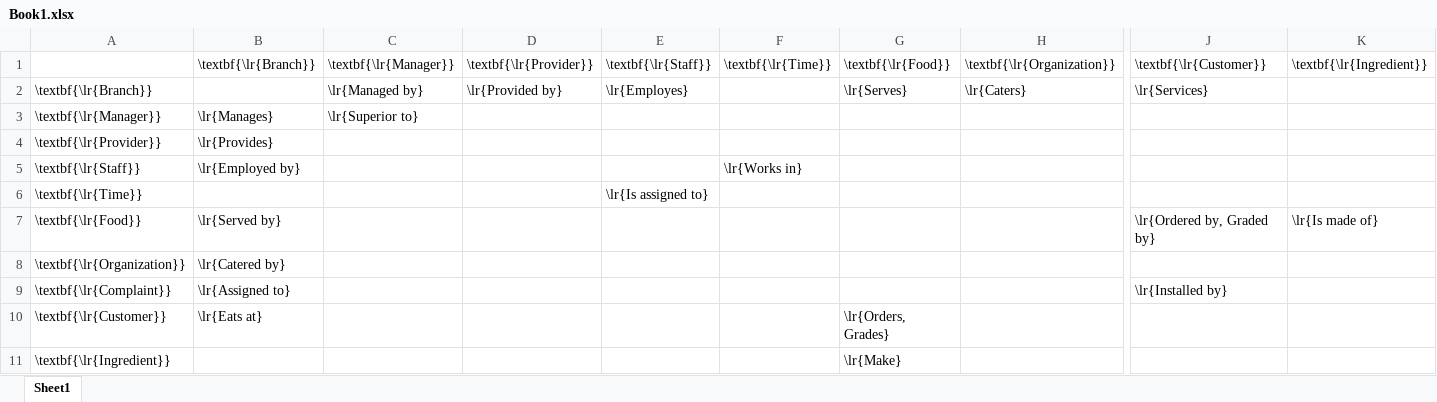
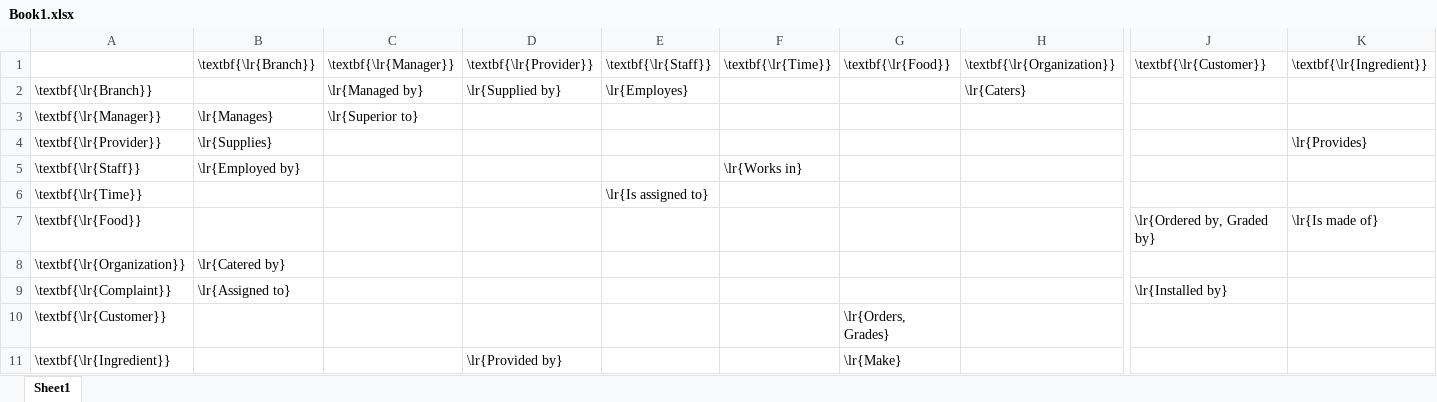
Before and after one commit to alex-abrehforoush/Homework, an Excel workbook: Database I/4/tables/Book1.xlsx, sheet Sheet1, drawn as a sheet; only a part is shown, gaps mark what is left out; values as stored, in another font and other column widths than the file's, no borders; the diff names each change by its address in the sheet, - before the commit and + after, or states it on an @@ line.

```diff
--- a/Database I/4/tables/Book1.xlsx (sheet Sheet1)
+++ b/Database I/4/tables/Book1.xlsx (sheet Sheet1)
-D2: \lr{Provided by}
+D2: \lr{Supplied by}
-G2: \lr{Serves}
+G2: (empty)
-J2: \lr{Services}
+J2: (empty)
-B4: \lr{Provides}
+B4: \lr{Supplies}
-K4: (empty)
+K4: \lr{Provides}
-B7: \lr{Served by}
+B7: (empty)
-B10: \lr{Eats at}
+B10: (empty)
-D11: (empty)
+D11: \lr{Provided by}
```
Also changed, not shown: 11 other files.
